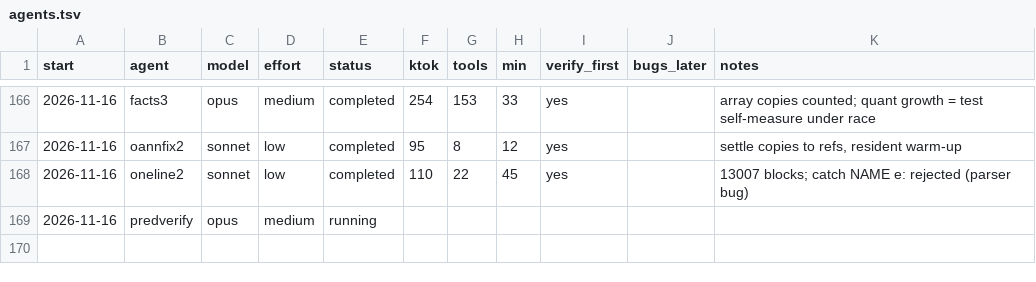
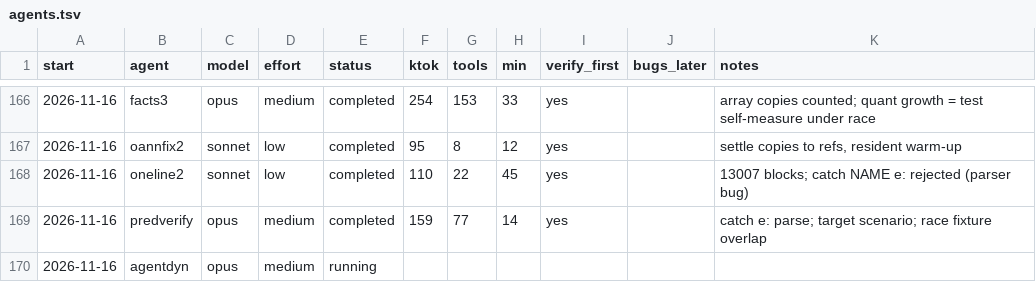
Before and after one commit to osarv/olang, a TSV file: agents.tsv, drawn as a sheet; only a part is shown, gaps mark what is left out.

Commit message:
review notes 2026-11-16T05:33:37Z

```diff
--- a/agents.tsv
+++ b/agents.tsv
@@ -168,2 +168,3 @@ start	agent	model	effort	status	ktok	tools	min	verify_first	bugs_later	notes
 2026-11-16	oneline2	sonnet	low	completed	110	22	45	yes		13007 blocks; catch NAME e: rejected (parser bug)
-2026-11-16	predverify	opus	medium	running
+2026-11-16	predverify	opus	medium	completed	159	77	14	yes		catch e: parse; target scenario; race fixture overlap
+2026-11-16	agentdyn	opus	medium	running
```
